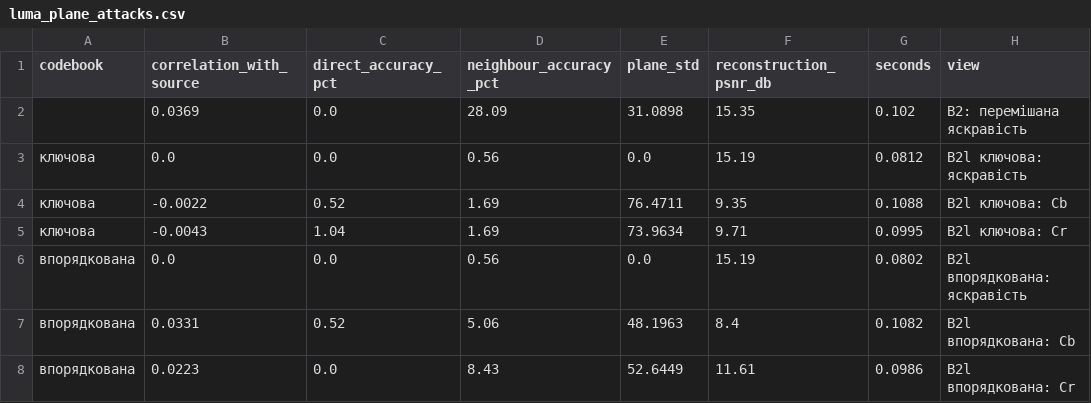
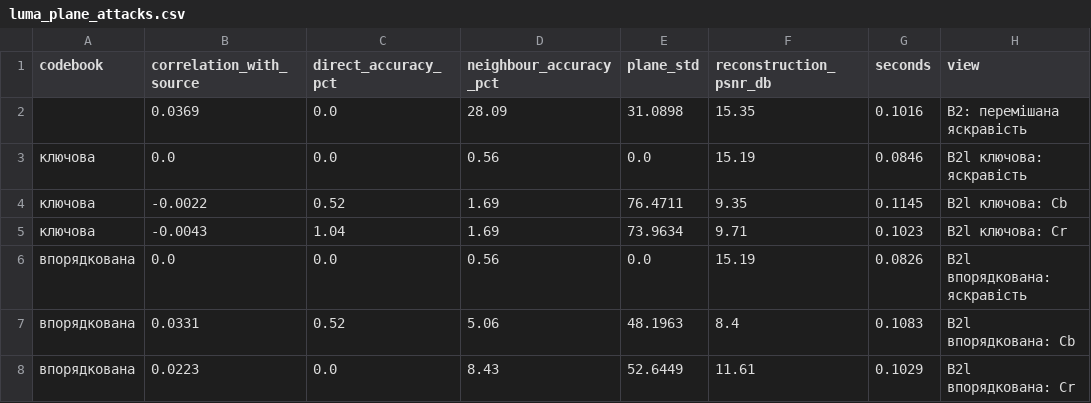
Before and after one commit to RE22GDV/avsec, a CSV file: docs/img/luma_plane_attacks.csv, drawn as a sheet.

```diff
--- a/docs/img/luma_plane_attacks.csv
+++ b/docs/img/luma_plane_attacks.csv
@@ -1,8 +1,8 @@
 codebook,correlation_with_source,direct_accuracy_pct,neighbour_accuracy_pct,plane_std,reconstruction_psnr_db,seconds,view
-,0.0369,0.0,28.09,31.0898,15.35,0.102,B2: перемішана яскравість
-ключова,0.0,0.0,0.56,0.0,15.19,0.0812,B2l ключова: яскравість
-ключова,-0.0022,0.52,1.69,76.4711,9.35,0.1088,B2l ключова: Cb
-ключова,-0.0043,1.04,1.69,73.9634,9.71,0.0995,B2l ключова: Cr
-впорядкована,0.0,0.0,0.56,0.0,15.19,0.0802,B2l впорядкована: яскравість
-впорядкована,0.0331,0.52,5.06,48.1963,8.4,0.1082,B2l впорядкована: Cb
-впорядкована,0.0223,0.0,8.43,52.6449,11.61,0.0986,B2l впорядкована: Cr
+,0.0369,0.0,28.09,31.0898,15.35,0.1016,B2: перемішана яскравість
+ключова,0.0,0.0,0.56,0.0,15.19,0.0846,B2l ключова: яскравість
+ключова,-0.0022,0.52,1.69,76.4711,9.35,0.1145,B2l ключова: Cb
+ключова,-0.0043,1.04,1.69,73.9634,9.71,0.1023,B2l ключова: Cr
+впорядкована,0.0,0.0,0.56,0.0,15.19,0.0826,B2l впорядкована: яскравість
+впорядкована,0.0331,0.52,5.06,48.1963,8.4,0.1083,B2l впорядкована: Cb
+впорядкована,0.0223,0.0,8.43,52.6449,11.61,0.1029,B2l впорядкована: Cr
```
Also changed, not shown: 8 other files.
